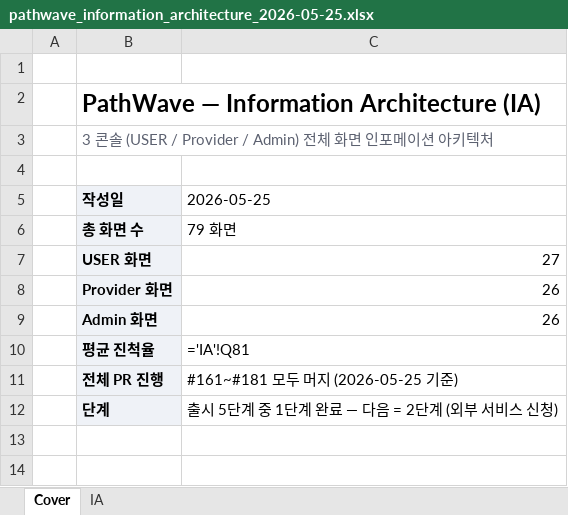
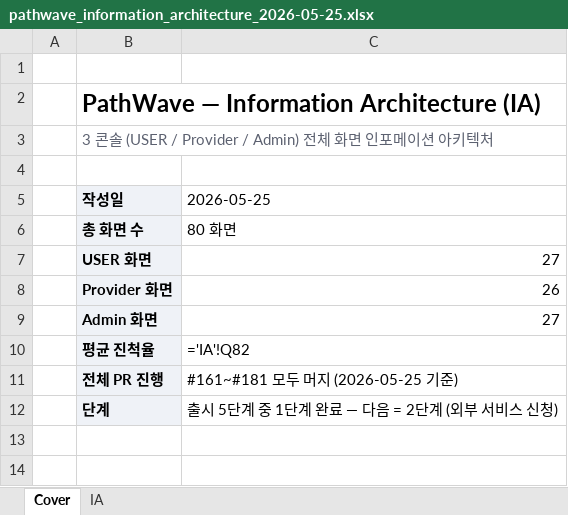
Before and after one commit to newubreandy/Pathwave, an Excel workbook: docs/pathwave_information_architecture_2026-05-25.xlsx, sheet Cover, drawn as a sheet; only a part is shown; values as stored, in another font and other column widths than the file's, no borders; formulas without a stored value are shown as written; the diff names each change by its address in the sheet, - before the commit and + after, or states it on an @@ line.

```diff
--- a/docs/pathwave_information_architecture_2026-05-25.xlsx (sheet Cover)
+++ b/docs/pathwave_information_architecture_2026-05-25.xlsx (sheet Cover)
-C6 (2026-05-25): 79 화면
+C6 (2026-05-25): 80 화면
-C9 (2026-05-25): 26
+C9 (2026-05-25): 27
-C10 (2026-05-25): ='IA'!Q81
+C10 (2026-05-25): ='IA'!Q82
```
Also changed, not shown: sheet IA, 10 other files.
